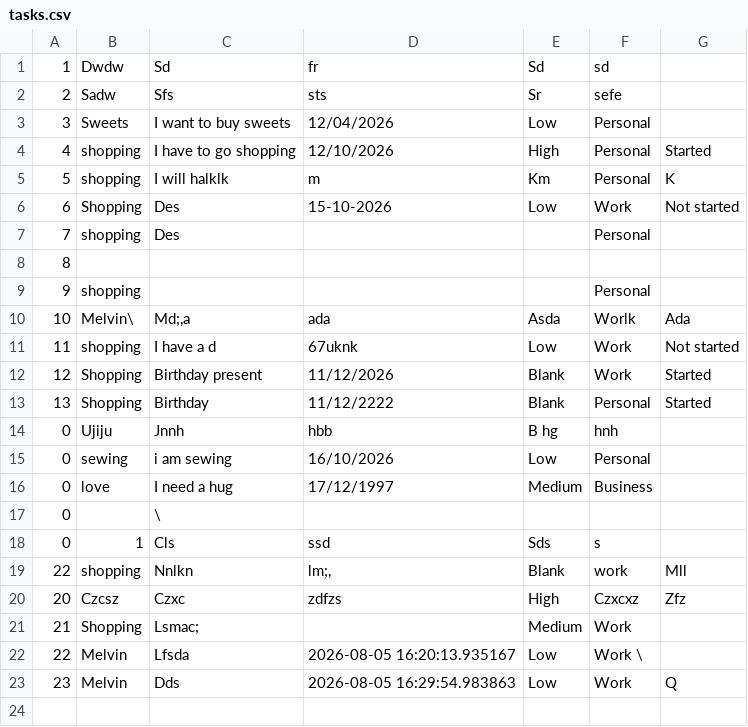
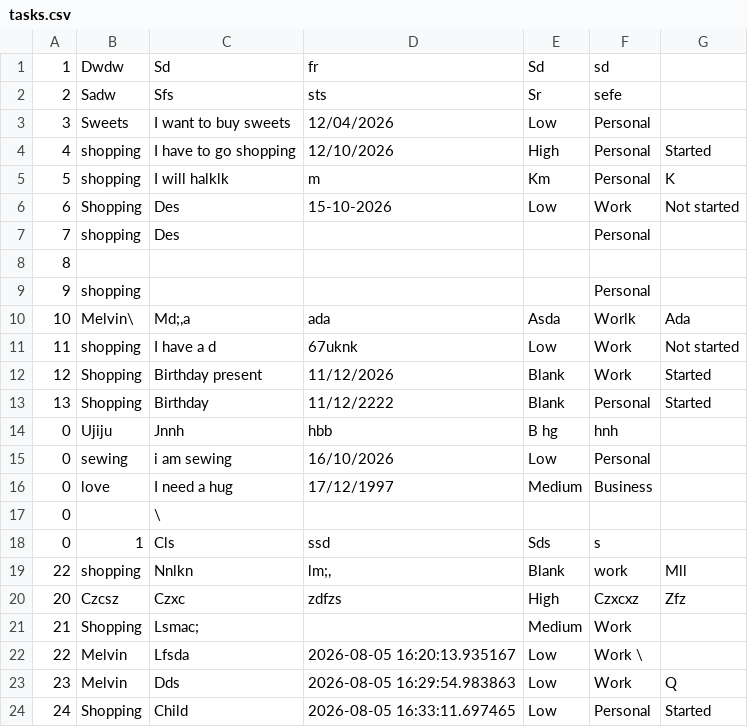
Before and after one commit to akonamajongile-a11y/Project-Task-Manager, a CSV file: tasks.csv, drawn as a sheet.

```diff
--- a/tasks.csv
+++ b/tasks.csv
@@ -23 +23,2 @@
 23,Melvin ,Dds,2026-08-05 16:29:54.983863,Low,Work ,Q
+24,Shopping,Child,2026-08-05 16:33:11.697465,Low,Personal,Started
```
Also changed, not shown: 1 other file.
